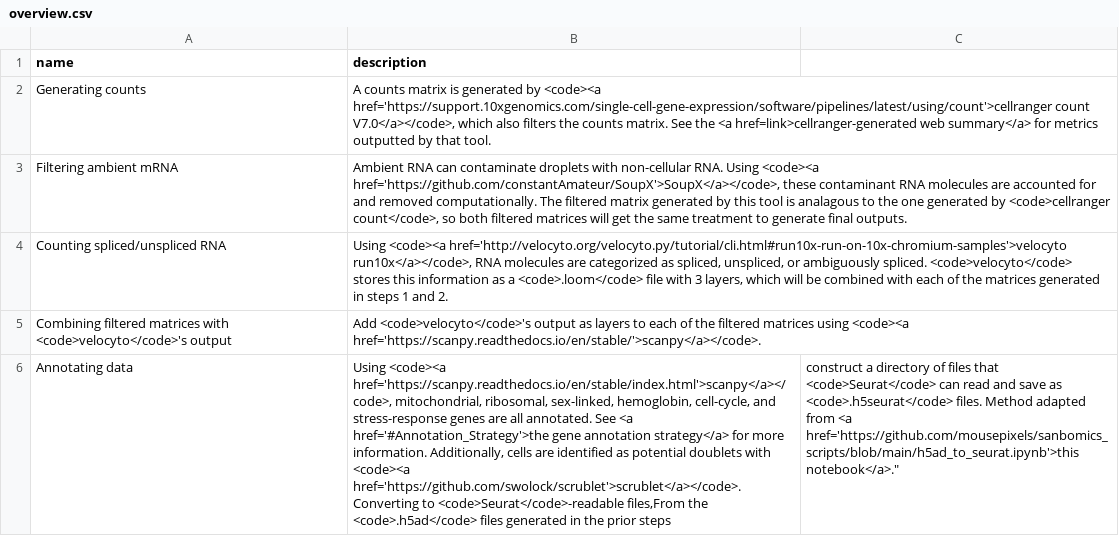
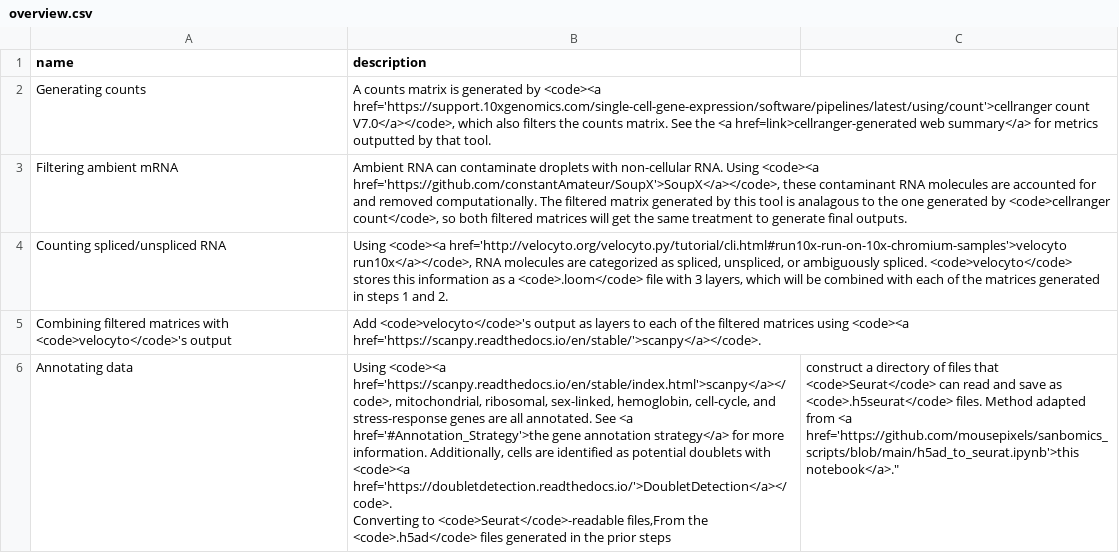
Before and after one commit to TheJacksonLaboratory/nf-tenx, a CSV file: assets/summaries/with_rna_velo/overview.csv, drawn as a sheet.

Commit message:
Change doublet detection tool and removed small-sample parameters in SoupX

```diff
--- a/assets/summaries/with_rna_velo/overview.csv
+++ b/assets/summaries/with_rna_velo/overview.csv
@@ -5,3 +5,3 @@ Counting spliced/unspliced RNA,"Using <code><a href='http://velocyto.org/velocyt
 Combining filtered matrices with <code>velocyto</code>'s output,"Add <code>velocyto</code>'s output as layers to each of the filtered matrices using <code><a href='https://scanpy.readthedocs.io/en/stable/'>scanpy</a></code>."
-Annotating data,"Using <code><a href='https://scanpy.readthedocs.io/en/stable/index.html'>scanpy</a></code>, mitochondrial, ribosomal, sex-linked, hemoglobin, cell-cycle, and stress-response genes are all annotated. See <a href='#Annotation_Strategy'>the gene annotation strategy</a> for more information. Additionally, cells are identified as potential doublets with <code><a href='https://github.com/swolock/scrublet'>scrublet</a></code>.
-Converting to <code>Seurat</code>-readable files,"From the <code>.h5ad</code> files generated in the prior steps, construct a directory of files that <code>Seurat</code> can read and save as <code>.h5seurat</code> files. Method adapted from <a href='https://github.com/mousepixels/sanbomics_scripts/blob/main/h5ad_to_seurat.ipynb'>this notebook</a>."
+Annotating data,"Using <code><a href='https://scanpy.readthedocs.io/en/stable/index.html'>scanpy</a></code>, mitochondrial, ribosomal, sex-linked, hemoglobin, cell-cycle, and stress-response genes are all annotated. See <a href='#Annotation_Strategy'>the gene annotation strategy</a> for more information. Additionally, cells are identified as potential doublets with <code><a href='https://doubletdetection.readthedocs.io/'>DoubletDetection</a></code>.
+Converting to <code>Seurat</code>-readable files,"From the <code>.h5ad</code> files generated in the prior steps, construct a directory of files that <code>Seurat</code> can read and save as <code>.h5seurat</code> files. Method adapted from <a href='https://github.com/mousepixels/sanbomics_scripts/blob/main/h5ad_to_seurat.ipynb'>this notebook</a>."
```
Also changed, not shown: assets/summaries/no_rna_velo/overview.csv, 2 other files.
